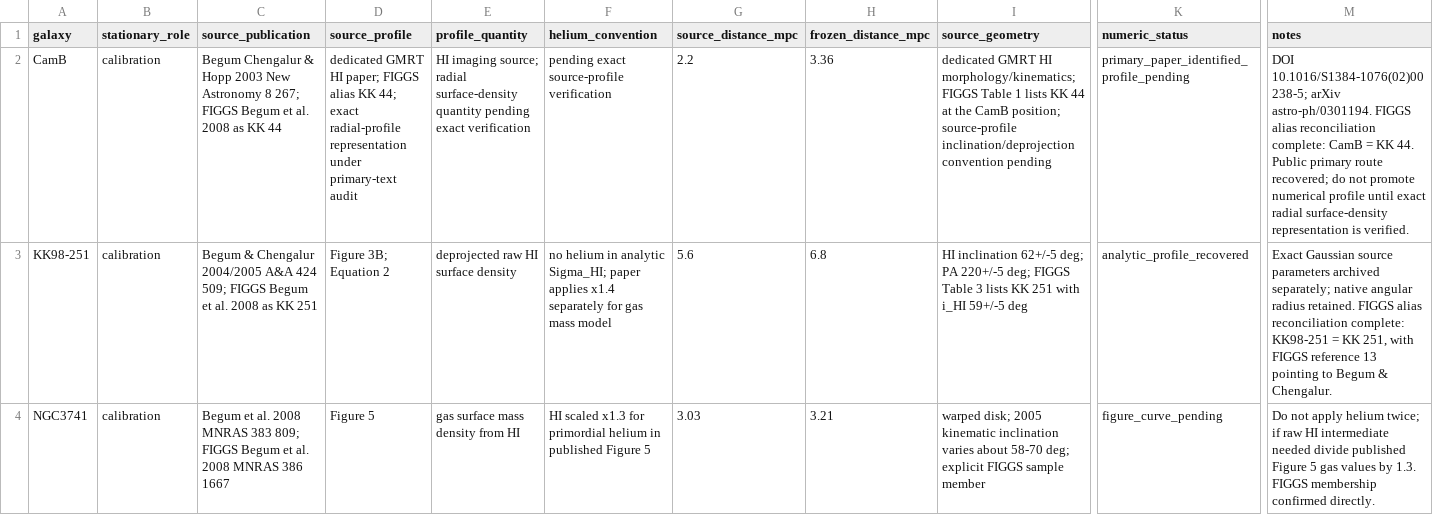
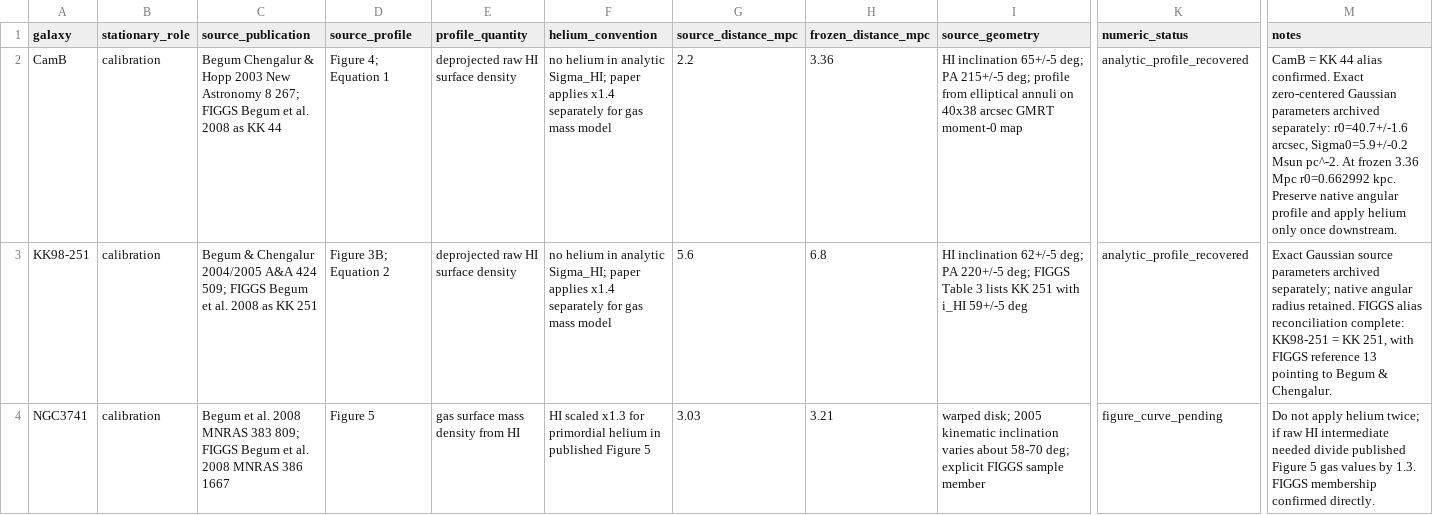
Before and after one commit to mjiresearch/persistent-geometric-states-paper1, a CSV file: data/stationary/source_reconstruction/begum_chengalur_profile_source_audit_v1.csv, drawn as a sheet; only a part is shown, gaps mark what is left out; the diff names each change by its address in the sheet, - before the commit and + after, or states it on an @@ line.

Commit message:
Promote CamB to recovered analytic HI profile

```diff
--- a/data/stationary/source_reconstruction/begum_chengalur_profile_source_audit_v1.csv
+++ b/data/stationary/source_reconstruction/begum_chengalur_profile_source_audit_v1.csv
-D2 (source_profile): dedicated GMRT HI paper; FIGGS alias KK 44; exact radial-profile representation under primary-text audit
+D2 (source_profile): Figure 4; Equation 1
-E2 (profile_quantity): HI imaging source; radial surface-density quantity pending exact verification
+E2 (profile_quantity): deprojected raw HI surface density
-F2 (helium_convention): pending exact source-profile verification
+F2 (helium_convention): no helium in analytic Sigma_HI; paper applies x1.4 separately for gas mass model
-I2 (source_geometry): dedicated GMRT HI morphology/kinematics; FIGGS Table 1 lists KK 44 at the CamB position; source-profile inclination/deprojection convention pending
+I2 (source_geometry): HI inclination 65+/-5 deg; PA 215+/-5 deg; profile from elliptical annuli on 40x38 arcsec GMRT moment-0 map
-K2 (numeric_status): primary_paper_identified_profile_pending
+K2 (numeric_status): analytic_profile_recovered
-M2 (notes): DOI 10.1016/S1384-1076(02)00238-5; arXiv astro-ph/0301194. FIGGS alias reconciliation complete: CamB = KK 44. Public primary route recovered; do not promote numerical profile until exact radial surface-density representation is verified.
+M2 (notes): CamB = KK 44 alias confirmed. Exact zero-centered Gaussian parameters archived separately: r0=40.7+/-1.6 arcsec, Sigma0=5.9+/-0.2 Msun pc^-2. At frozen 3.36 Mpc r0=0.662992 kpc. Preserve native angular profile and apply helium only once downstream.
```
